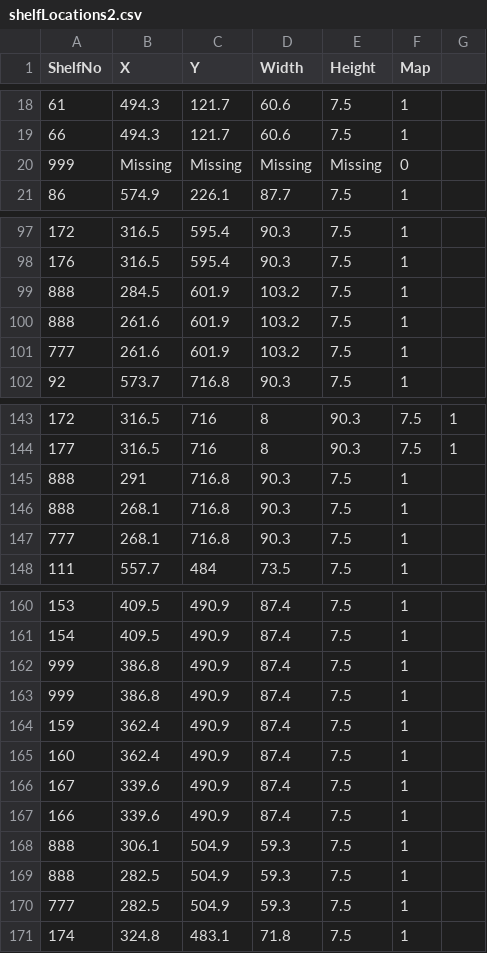
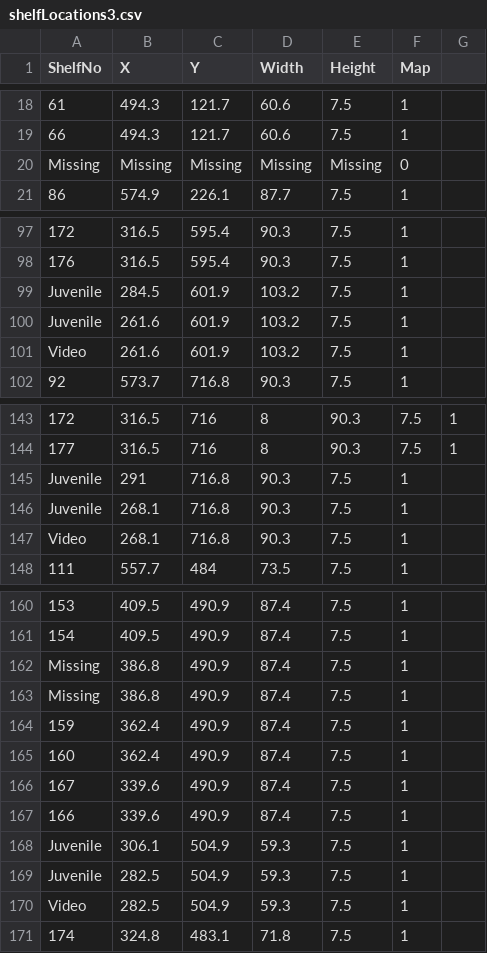
Before and after one commit to millerl2/StackMapping, a CSV file: Lee /ShelfLocations/shelfLocations3.csv (was Lee /shelfLocations2.csv), drawn as a sheet; only a part is shown, gaps mark what is left out.

Commit message:
Shelf Locations csv updates

```diff
--- a/Lee /shelfLocations2.csv
+++ b/Lee /ShelfLocations/shelfLocations3.csv
@@ -19,3 +19,3 @@ ShelfNo,X,Y,Width,Height,Map
 66,494.3,121.7,60.6,7.5,1
-999,Missing,Missing,Missing,Missing,0
+Missing,Missing,Missing,Missing,Missing,0
 86,574.9,226.1,87.7,7.5,1
@@ -98,5 +98,5 @@ ShelfNo,X,Y,Width,Height,Map
 176,316.5,595.4,90.3,7.5,1
-888,284.5,601.9,103.2,7.5,1
-888,261.6,601.9,103.2,7.5,1
-777,261.6,601.9,103.2,7.5,1
+Juvenile,284.5,601.9,103.2,7.5,1
+Juvenile,261.6,601.9,103.2,7.5,1
+Video,261.6,601.9,103.2,7.5,1
 92,573.7,716.8,90.3,7.5,1
@@ -144,5 +144,5 @@ ShelfNo,X,Y,Width,Height,Map
 177,316.5,716,8,90.3,7.5,1
-888,291,716.8,90.3,7.5,1
-888,268.1,716.8,90.3,7.5,1
-777,268.1,716.8,90.3,7.5,1
+Juvenile,291,716.8,90.3,7.5,1
+Juvenile,268.1,716.8,90.3,7.5,1
+Video,268.1,716.8,90.3,7.5,1
 111,557.7,484,73.5,7.5,1
@@ -161,4 +161,4 @@ ShelfNo,X,Y,Width,Height,Map
 154,409.5,490.9,87.4,7.5,1
-999,386.8,490.9,87.4,7.5,1
-999,386.8,490.9,87.4,7.5,1
+Missing,386.8,490.9,87.4,7.5,1
+Missing,386.8,490.9,87.4,7.5,1
 159,362.4,490.9,87.4,7.5,1
@@ -167,5 +167,5 @@ ShelfNo,X,Y,Width,Height,Map
 166,339.6,490.9,87.4,7.5,1
-888,306.1,504.9,59.3,7.5,1
-888,282.5,504.9,59.3,7.5,1
-777,282.5,504.9,59.3,7.5,1
+Juvenile,306.1,504.9,59.3,7.5,1
+Juvenile,282.5,504.9,59.3,7.5,1
+Video,282.5,504.9,59.3,7.5,1
 174,324.8,483.1,71.8,7.5,1
```
Also changed, not shown: 6 other files.
